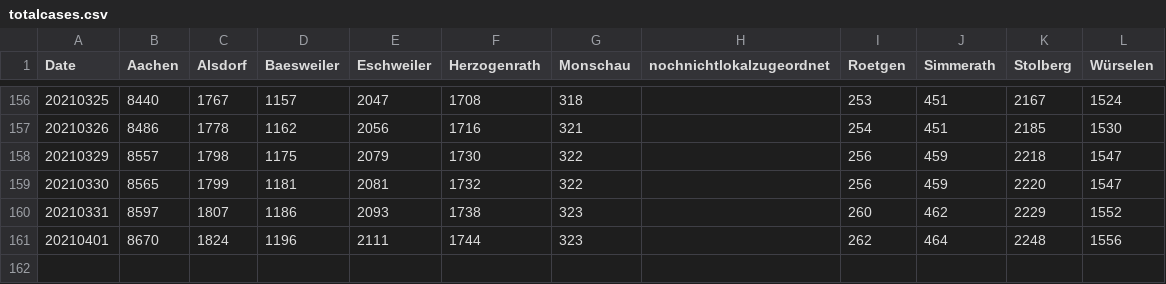
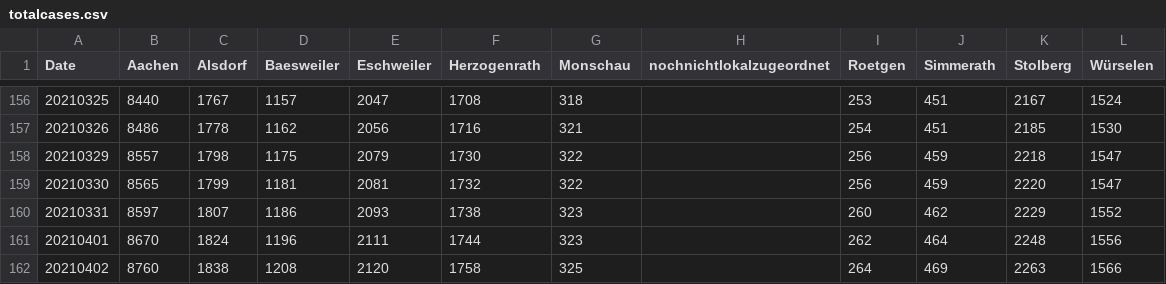
Before and after one commit to Baconwolf/AachenCoronaData, a CSV file: totalcases.csv, drawn as a sheet; only a part is shown, gaps mark what is left out; the diff names each change by its address in the sheet, - before the commit and + after, or states it on an @@ line.

Commit message:
updated data 2021-04-05

```diff
--- a/totalcases.csv
+++ b/totalcases.csv
+row 162: 20210402 | 8760 | 1838 | 1208 | 2120 | 1758 | 325 |  | 264 | 469 | 2263 | 1566
```
Also changed, not shown: activecases.csv, 3 other files.
